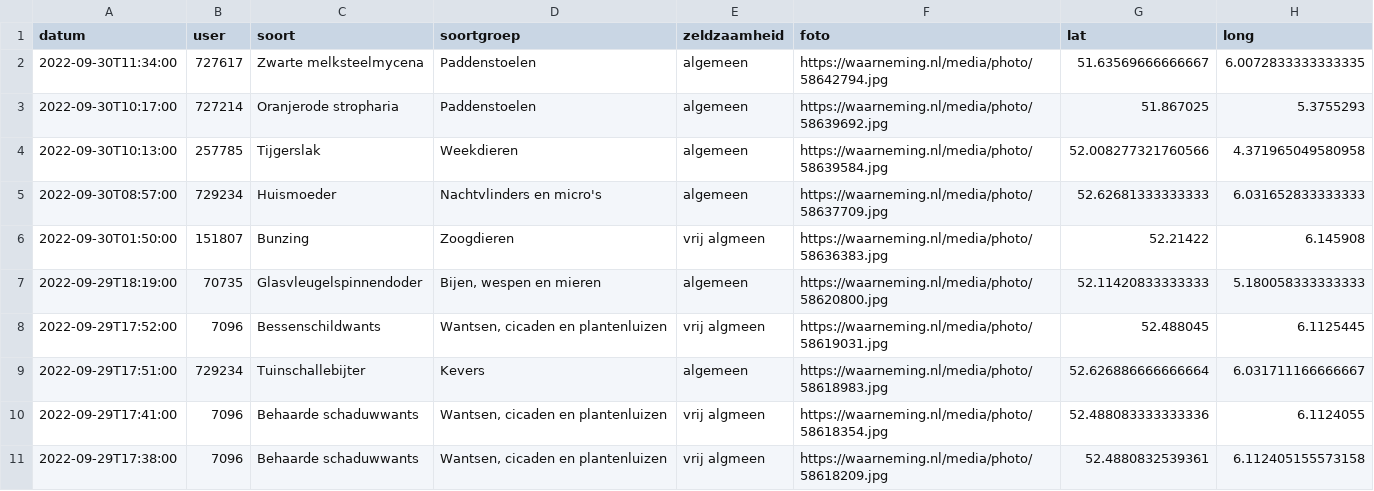
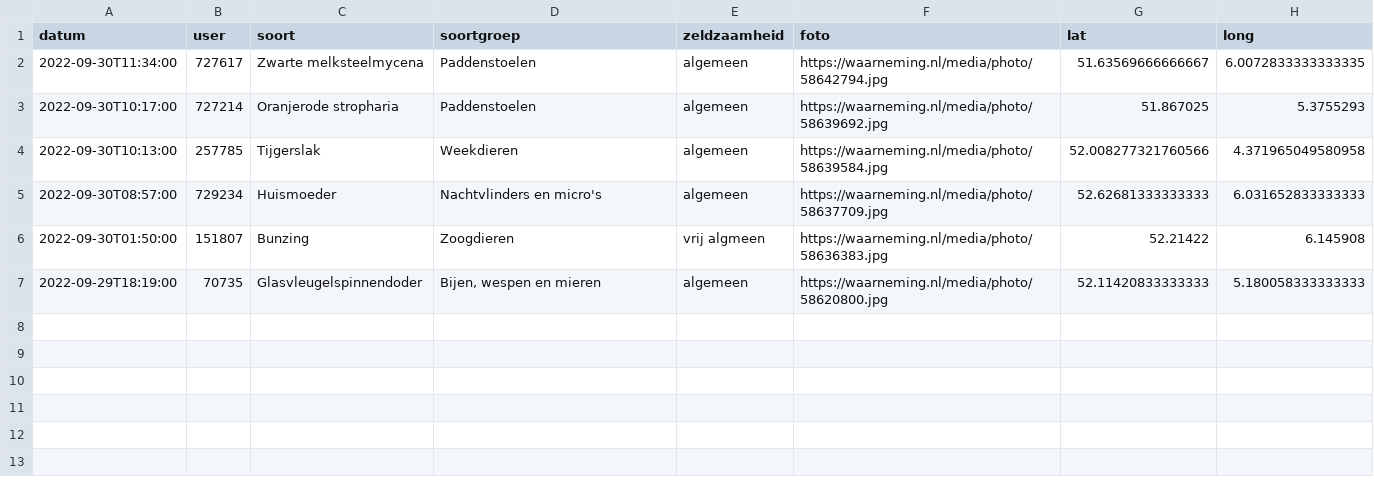
Before and after one commit to erikvangameren/dewildetuin, a CSV file: kaart.csv, drawn as a sheet; the diff names each change by its address in the sheet, - before the commit and + after, or states it on an @@ line.

```diff
--- a/kaart.csv
+++ b/kaart.csv
-row 8: 2022-09-29T17:52:00 | 7096 | Bessenschildwants | Wantsen, cicaden en plantenluizen | vrij algmeen | https://waarneming.nl/media/photo/58619031.jpg | 52.488045 | 6.1125445
-row 9: 2022-09-29T17:51:00 | 729234 | Tuinschallebijter | Kevers | algemeen | https://waarneming.nl/media/photo/58618983.jpg | 52.626886666666664 | 6.031711166666667
-row 10: 2022-09-29T17:41:00 | 7096 | Behaarde schaduwwants | Wantsen, cicaden en plantenluizen | vrij algmeen | https://waarneming.nl/media/photo/58618354.jpg | 52.488083333333336 | 6.1124055
-row 11: 2022-09-29T17:38:00 | 7096 | Behaarde schaduwwants | Wantsen, cicaden en plantenluizen | vrij algmeen | https://waarneming.nl/media/photo/58618209.jpg | 52.4880832539361 | 6.112405155573158
```
